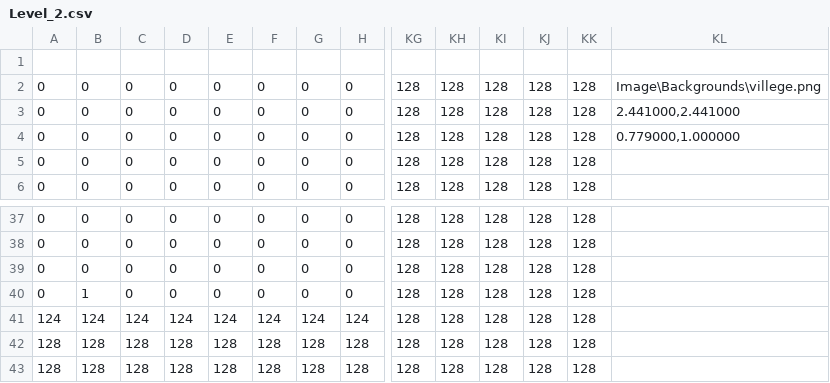
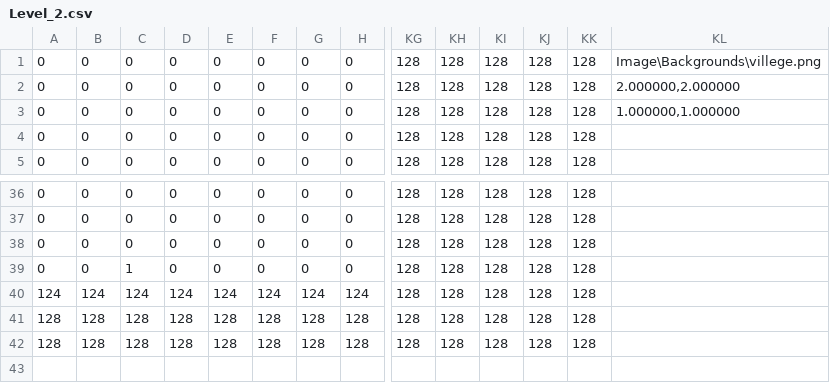
Before and after one commit to OpticalLuck/Team-11-Studio-Project-3, a CSV file: App/Maps/Level_2.csv, drawn as a sheet; only a part is shown, gaps mark what is left out; removed rows and columns are numbered as before the commit, all else as after; rows hold the shown columns only; the diff names each change by its address in the sheet, - before the commit and + after, or states it on an @@ line.

```diff
--- a/App/Maps/Level_2.csv
+++ b/App/Maps/Level_2.csv
-row 1: (empty)
-KL2: 2.441000,2.441000
+KL2: 2.000000,2.000000
-KL3: 0.779000,1.000000
+KL3: 1.000000,1.000000
-B39: 1
+B39: 0
-C39: 0
+C39: 1
```
Also changed, not shown: App/Maps/Level_1.csv, 12 other files.
